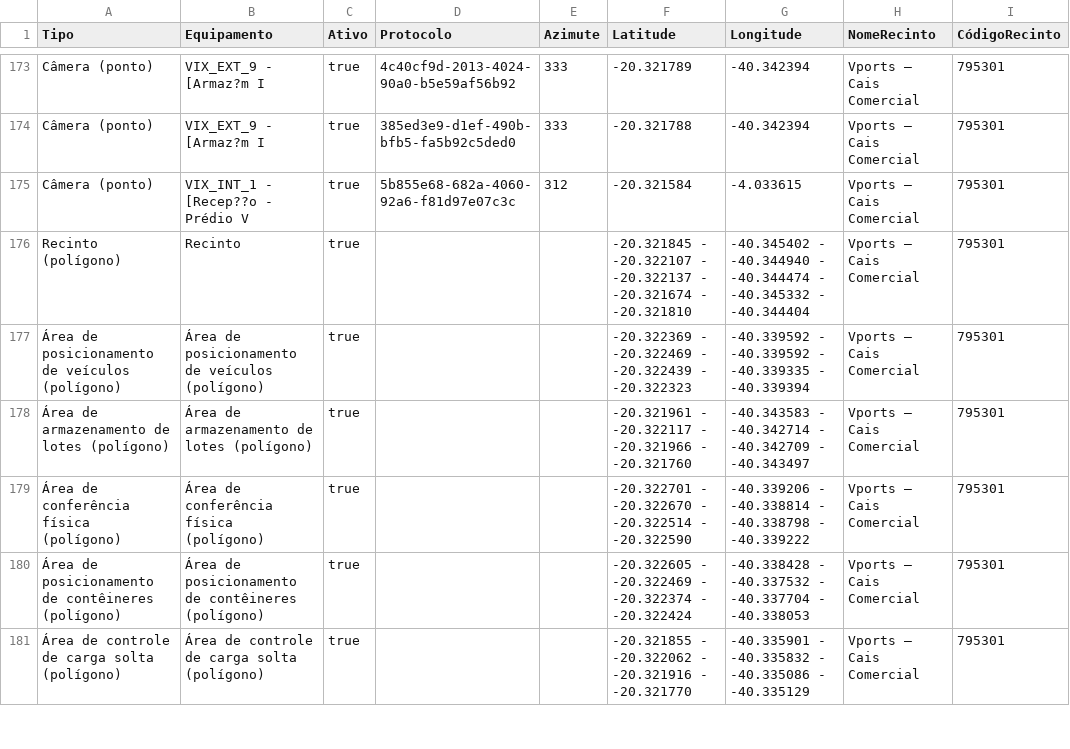
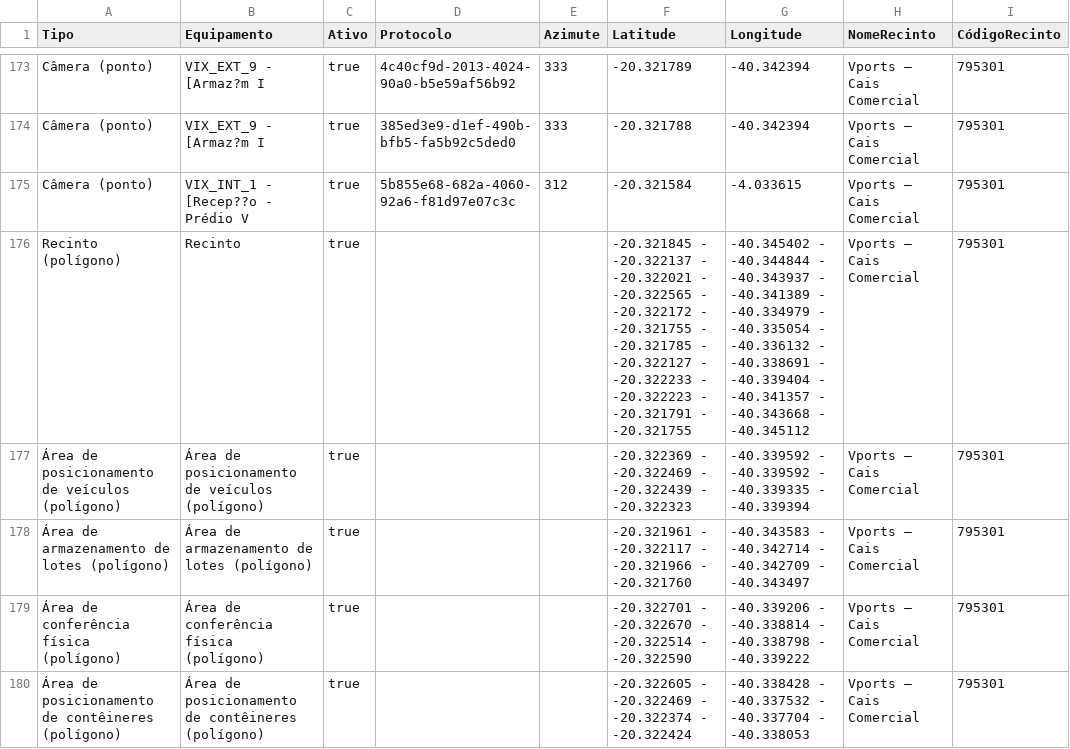
Before and after one commit to rgvieira/gemor, a CSV file: demonstracaoCaisComercial.csv, drawn as a sheet; only a part is shown, gaps mark what is left out; the shorter side is filled out with more unchanged rows; the diff names each change by its address in the sheet, - before the commit and + after, or states it on an @@ line.

```diff
--- a/demonstracaoCaisComercial.csv
+++ b/demonstracaoCaisComercial.csv
-F176 (Latitude): -20.321845 - -20.322107 - -20.322137 - -20.321674 - -20.321810
+F176 (Latitude): -20.321845 - -20.322137 - -20.322021 - -20.322565 - -20.322172 - -20.321755 - -20.321785 - -20.322127 - -20.322233 - -20.322223 - -20.321791 - -20.321755
-G176 (Longitude): -40.345402 - -40.344940 - -40.344474 - -40.345332 - -40.344404
+G176 (Longitude): -40.345402 - -40.344844 - -40.343937 - -40.341389 - -40.334979 - -40.335054 - -40.336132 - -40.338691 - -40.339404 - -40.341357 - -40.343668 - -40.345112
```
Also changed, not shown: 2 other files.
